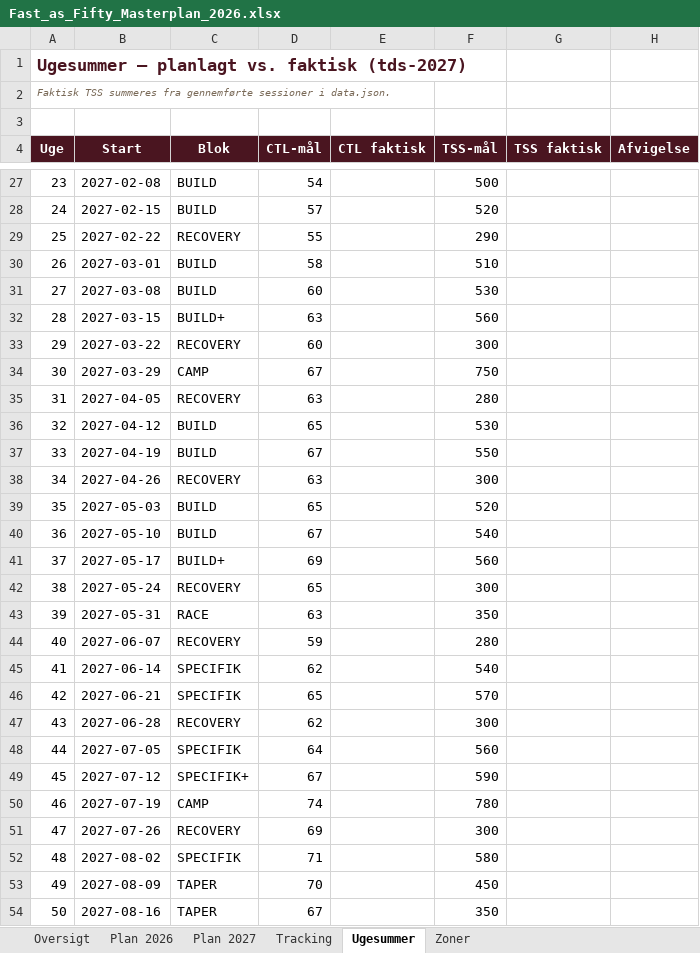
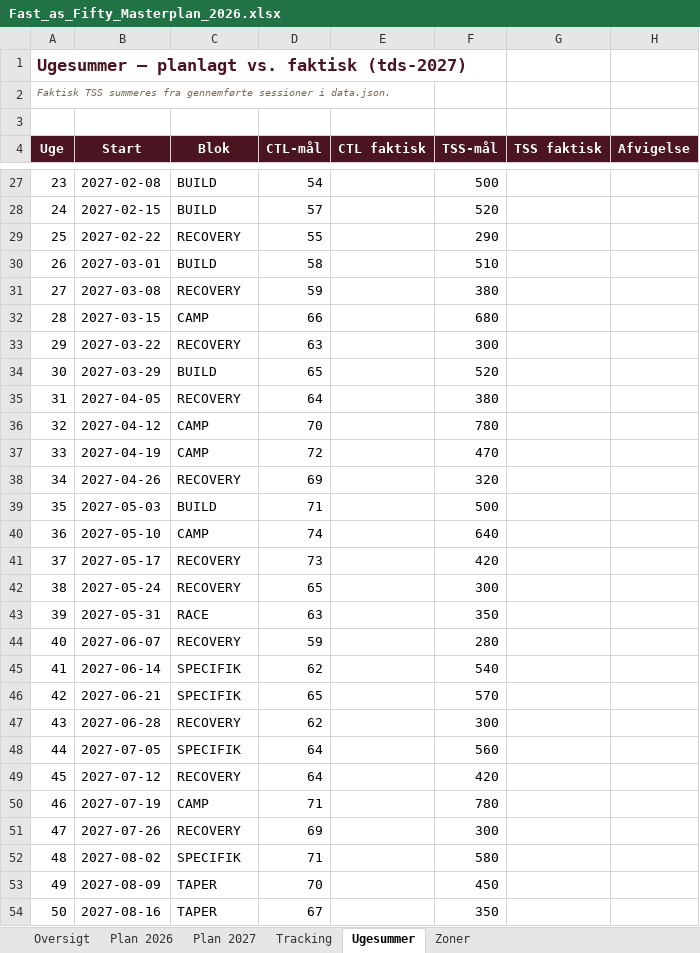
Before and after one commit to hammerbamsen/fast-as-50, an Excel workbook: data/Fast_as_Fifty_Masterplan_2026.xlsx, sheet Ugesummer, drawn as a sheet; only a part is shown, gaps mark what is left out; values as stored, in another font and other column widths than the file's, no borders; the diff covers the shown part only; the diff names each change by its address in the sheet, - before the commit and + after, or states it on an @@ line.

```diff
--- a/data/Fast_as_Fifty_Masterplan_2026.xlsx (sheet Ugesummer)
+++ b/data/Fast_as_Fifty_Masterplan_2026.xlsx (sheet Ugesummer)
-C31 (Blok): BUILD
+C31 (Blok): RECOVERY
-D31 (CTL-mål): 60
+D31 (CTL-mål): 59
-F31 (TSS-mål): 530
+F31 (TSS-mål): 380
-C32 (Blok): BUILD+
+C32 (Blok): CAMP
-D32 (CTL-mål): 63
+D32 (CTL-mål): 66
-F32 (TSS-mål): 560
+F32 (TSS-mål): 680
-D33 (CTL-mål): 60
+D33 (CTL-mål): 63
-C34 (Blok): CAMP
+C34 (Blok): BUILD
-D34 (CTL-mål): 67
+D34 (CTL-mål): 65
-F34 (TSS-mål): 750
+F34 (TSS-mål): 520
-D35 (CTL-mål): 63
+D35 (CTL-mål): 64
-F35 (TSS-mål): 280
+F35 (TSS-mål): 380
-C36:C37 (Blok): BUILD
+C36:C37 (Blok): CAMP
-D36 (CTL-mål): 65
+D36 (CTL-mål): 70
-F36 (TSS-mål): 530
+F36 (TSS-mål): 780
-D37 (CTL-mål): 67
+D37 (CTL-mål): 72
-F37 (TSS-mål): 550
+F37 (TSS-mål): 470
-D38 (CTL-mål): 63
+D38 (CTL-mål): 69
-F38 (TSS-mål): 300
+F38 (TSS-mål): 320
-D39 (CTL-mål): 65
+D39 (CTL-mål): 71
-F39 (TSS-mål): 520
+F39 (TSS-mål): 500
-C40 (Blok): BUILD
+C40 (Blok): CAMP
-D40 (CTL-mål): 67
+D40 (CTL-mål): 74
-F40 (TSS-mål): 540
+F40 (TSS-mål): 640
-C41 (Blok): BUILD+
+C41 (Blok): RECOVERY
-D41 (CTL-mål): 69
+D41 (CTL-mål): 73
-F41 (TSS-mål): 560
+F41 (TSS-mål): 420
-C49 (Blok): SPECIFIK+
+C49 (Blok): RECOVERY
-D49 (CTL-mål): 67
+D49 (CTL-mål): 64
-F49 (TSS-mål): 590
+F49 (TSS-mål): 420
-D50 (CTL-mål): 74
+D50 (CTL-mål): 71
```
Also changed, not shown: 1 edited cell elsewhere in this sheet, sheet Plan 2027, sheet Tracking, sheet Oversigt, 1 other file.
